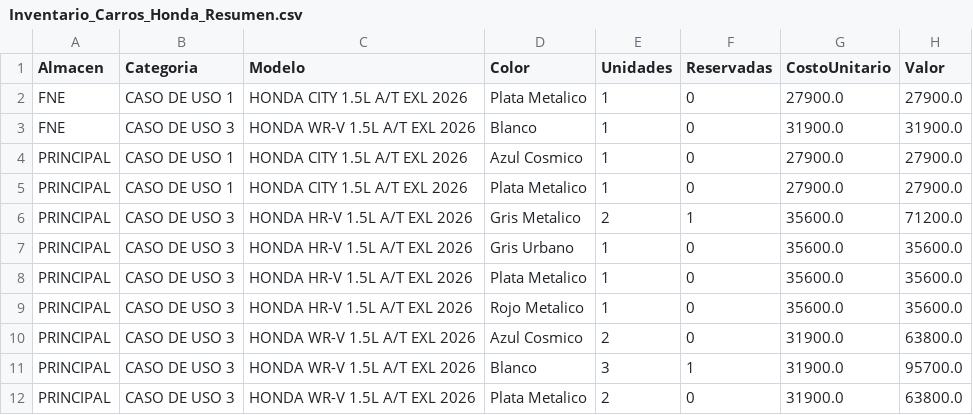
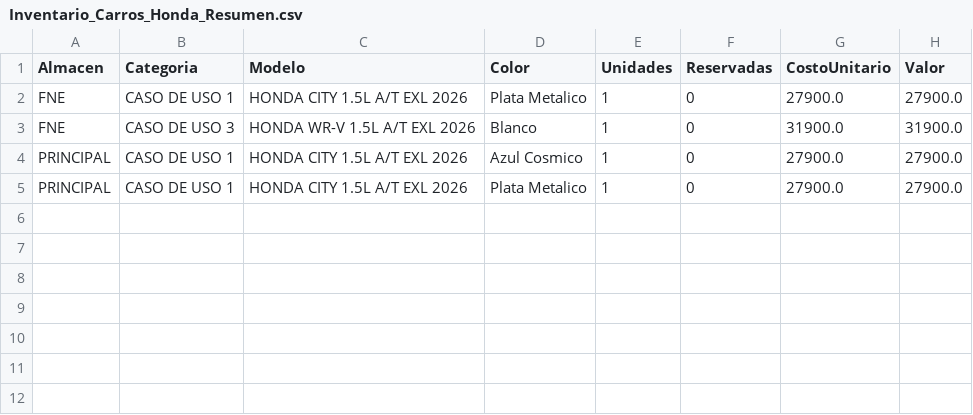
Before and after one commit to latinbienti-sys/inventariohonda, a CSV file: Inventario_Carros_Honda_Resumen.csv, drawn as a sheet; the diff names each change by its address in the sheet, - before the commit and + after, or states it on an @@ line.

```diff
--- a/Inventario_Carros_Honda_Resumen.csv
+++ b/Inventario_Carros_Honda_Resumen.csv
-row 6: PRINCIPAL | CASO DE USO 3 | HONDA HR-V 1.5L A/T EXL 2026 | Gris Metalico | 2 | 1 | 35600.0 | 71200.0
-row 7: PRINCIPAL | CASO DE USO 3 | HONDA HR-V 1.5L A/T EXL 2026 | Gris Urbano | 1 | 0 | 35600.0 | 35600.0
-row 8: PRINCIPAL | CASO DE USO 3 | HONDA HR-V 1.5L A/T EXL 2026 | Plata Metalico | 1 | 0 | 35600.0 | 35600.0
-row 9: PRINCIPAL | CASO DE USO 3 | HONDA HR-V 1.5L A/T EXL 2026 | Rojo Metalico | 1 | 0 | 35600.0 | 35600.0
-row 10: PRINCIPAL | CASO DE USO 3 | HONDA WR-V 1.5L A/T EXL 2026 | Azul Cosmico | 2 | 0 | 31900.0 | 63800.0
-row 11: PRINCIPAL | CASO DE USO 3 | HONDA WR-V 1.5L A/T EXL 2026 | Blanco | 3 | 1 | 31900.0 | 95700.0
-row 12: PRINCIPAL | CASO DE USO 3 | HONDA WR-V 1.5L A/T EXL 2026 | Plata Metalico | 2 | 0 | 31900.0 | 63800.0
```
Also changed, not shown: Inventario_Carros_Honda_Detalle.csv, 2 other files.
